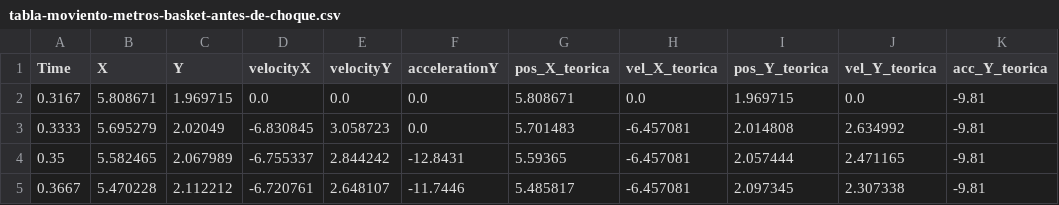
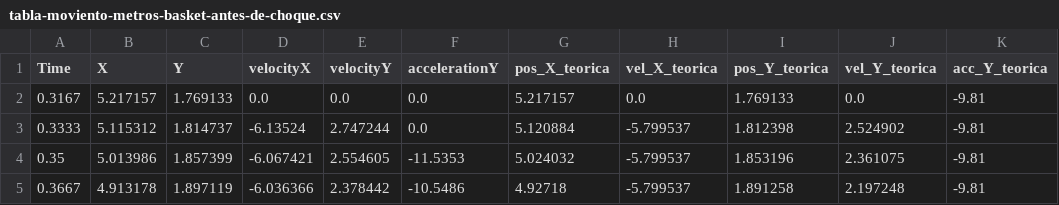
Before and after one commit to Chicago-Fisicos/proyecto-fisica, a CSV file: src/pelotas-chocando/tablas/tabla-moviento-metros-basket-antes-de-choque.csv, drawn as a sheet; only a part is shown; the diff covers the shown part only.

```diff
--- a/src/pelotas-chocando/tablas/tabla-moviento-metros-basket-antes-de-choque.csv
+++ b/src/pelotas-chocando/tablas/tabla-moviento-metros-basket-antes-de-choque.csv
@@ -1,5 +1,5 @@
 Time,X,Y,velocityX,velocityY,accelerationY,pos_X_teorica,vel_X_teorica,pos_Y_teorica,vel_Y_teorica,acc_Y_teorica
-0.3167,5.808671,1.969715,0.0,0.0,0.0,5.808671,0.0,1.969715,0.0,-9.81
-0.3333,5.695279,2.02049,-6.830845,3.058723,0.0,5.701483,-6.457081,2.014808,2.634992,-9.81
-0.35,5.582465,2.067989,-6.755337,2.844242,-12.8431,5.59365,-6.457081,2.057444,2.471165,-9.81
-0.3667,5.470228,2.112212,-6.720761,2.648107,-11.7446,5.485817,-6.457081,2.097345,2.307338,-9.81
+0.3167,5.217157,1.769133,0.0,0.0,0.0,5.217157,0.0,1.769133,0.0,-9.81
+0.3333,5.115312,1.814737,-6.13524,2.747244,0.0,5.120884,-5.799537,1.812398,2.524902,-9.81
+0.35,5.013986,1.857399,-6.067421,2.554605,-11.5353,5.024032,-5.799537,1.853196,2.361075,-9.81
+0.3667,4.913178,1.897119,-6.036366,2.378442,-10.5486,4.92718,-5.799537,1.891258,2.197248,-9.81
```
Also changed, not shown: 162 edited cells elsewhere in this file, src/pelotas-chocando/tablas/tabla-moviento-metros-basket-despues-de-choque.csv, src/pelotas-chocando/tablas/tabla-moviento-metros-tenis-antes-de-choque.csv, 10 other files.
